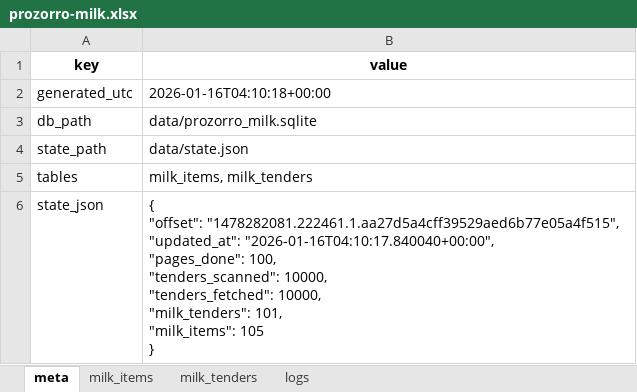
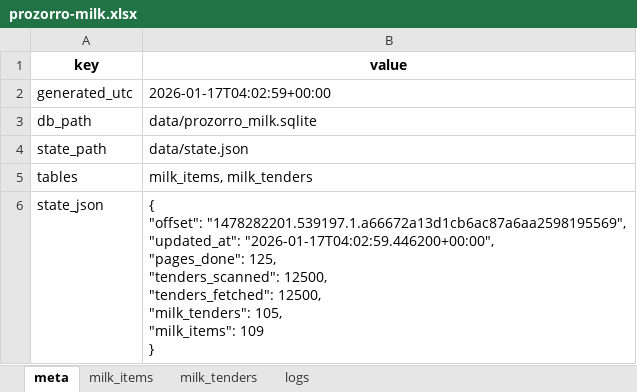
Before and after one commit to mcharniuk1-spec/qlik, an Excel workbook: data/prozorro-milk.xlsx, sheet meta, drawn as a sheet; values as stored, in another font and other column widths than the file's, no borders; ↵ is a line break in a cell; the diff names each change by its address in the sheet, - before the commit and + after, or states it on an @@ line.

```diff
--- a/data/prozorro-milk.xlsx (sheet meta)
+++ b/data/prozorro-milk.xlsx (sheet meta)
-B2 (value): 2026-01-16T04:10:18+00:00
+B2 (value): 2026-01-17T04:02:59+00:00
-B6 (value): { ↵ "offset": "1478282081.222461.1.aa27d5a4cff39529aed6b77e05a4f515", ↵ "updated_at": "2026-01-16T04:10:17.840040+00:00", ↵ "pages_done": 100, ↵ "tenders_scanned": 10000, ↵ "tenders_fetched": 10000, ↵ "milk_tenders": 101, ↵ "milk_items": 105 ↵ }
+B6 (value): { ↵ "offset": "1478282201.539197.1.a66672a13d1cb6ac87a6aa2598195569", ↵ "updated_at": "2026-01-17T04:02:59.446200+00:00", ↵ "pages_done": 125, ↵ "tenders_scanned": 12500, ↵ "tenders_fetched": 12500, ↵ "milk_tenders": 105, ↵ "milk_items": 109 ↵ }
```
Also changed, not shown: sheet milk_tenders, sheet milk_items, sheet logs, 4 other files.
